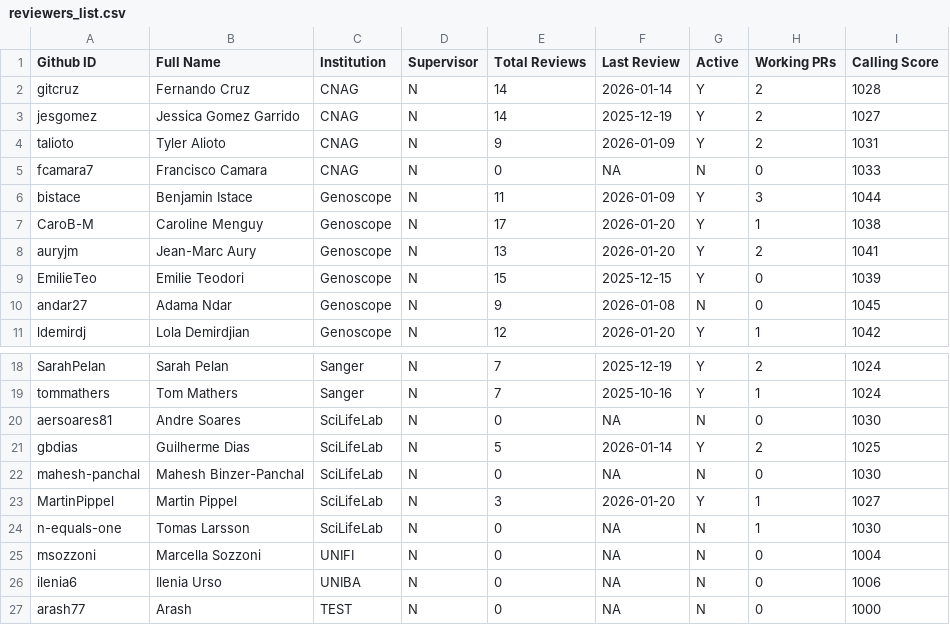
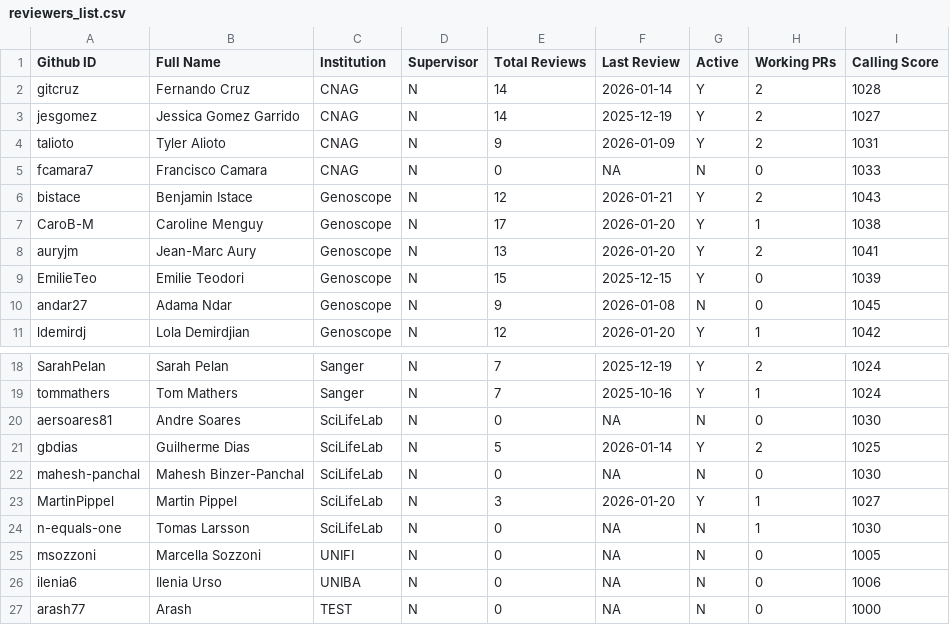
Before and after one commit to ERGA-consortium/EARs, a CSV file: rev/reviewers_list.csv, drawn as a sheet; only a part is shown, gaps mark what is left out.

```diff
--- a/rev/reviewers_list.csv
+++ b/rev/reviewers_list.csv
@@ -5,3 +5,3 @@ talioto,Tyler Alioto,CNAG,N,9,2026-01-09,Y,2,1031
 fcamara7,Francisco Camara,CNAG,N,0,NA,N,0,1033
-bistace,Benjamin Istace,Genoscope,N,11,2026-01-09,Y,3,1044
+bistace,Benjamin Istace,Genoscope,N,12,2026-01-21,Y,2,1043
 CaroB-M,Caroline Menguy,Genoscope,N,17,2026-01-20,Y,1,1038
@@ -24,3 +24,3 @@ MartinPippel,Martin Pippel,SciLifeLab,N,3,2026-01-20,Y,1,1027
 n-equals-one,Tomas Larsson,SciLifeLab,N,0,NA,N,1,1030
-msozzoni,Marcella Sozzoni,UNIFI,N,0,NA,N,0,1004
+msozzoni,Marcella Sozzoni,UNIFI,N,0,NA,N,0,1005
 ilenia6,Ilenia Urso,UNIBA,N,0,NA,N,0,1006
```
